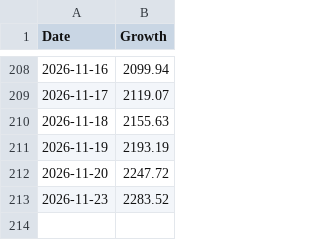
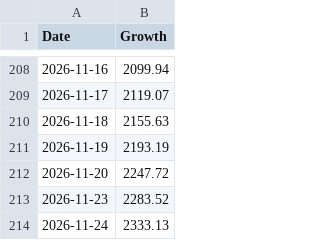
Before and after one commit to Golden-Dave/Trading, a CSV file: data/gold-evolution-growth.csv, drawn as a sheet; only a part is shown, gaps mark what is left out.

```diff
--- a/data/gold-evolution-growth.csv
+++ b/data/gold-evolution-growth.csv
@@ -213 +213,2 @@ Date,Growth
 2026-11-23,2283.52
+2026-11-24,2333.13
```
Also changed, not shown: data/gold-evolution.csv.
